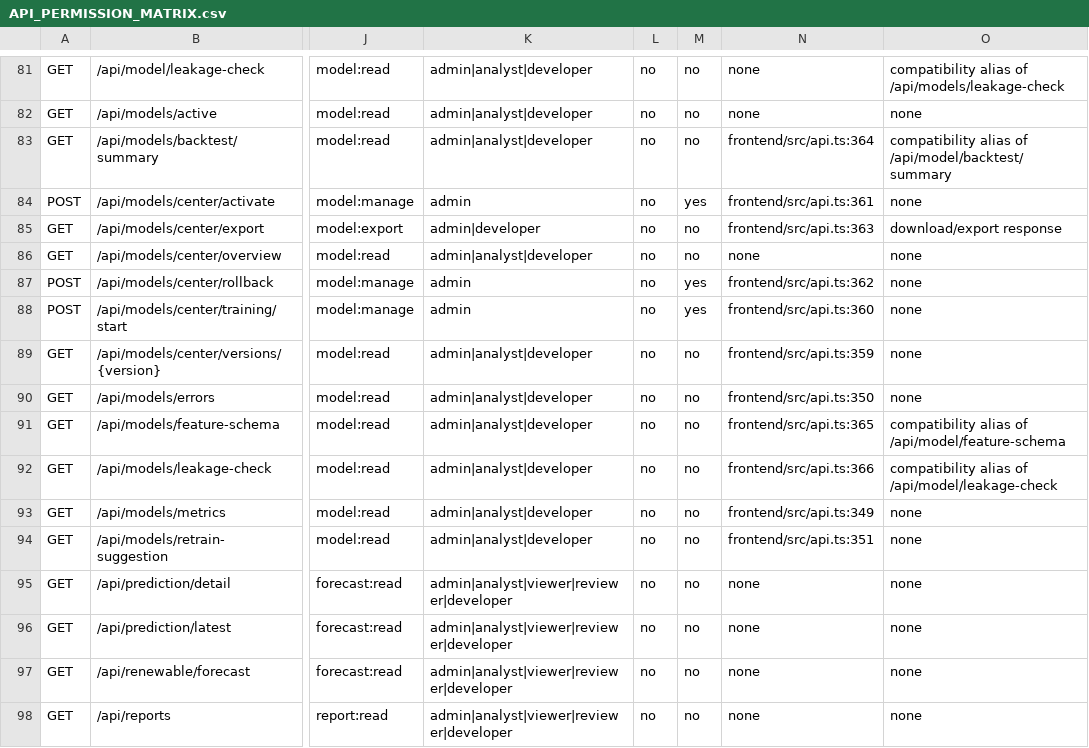
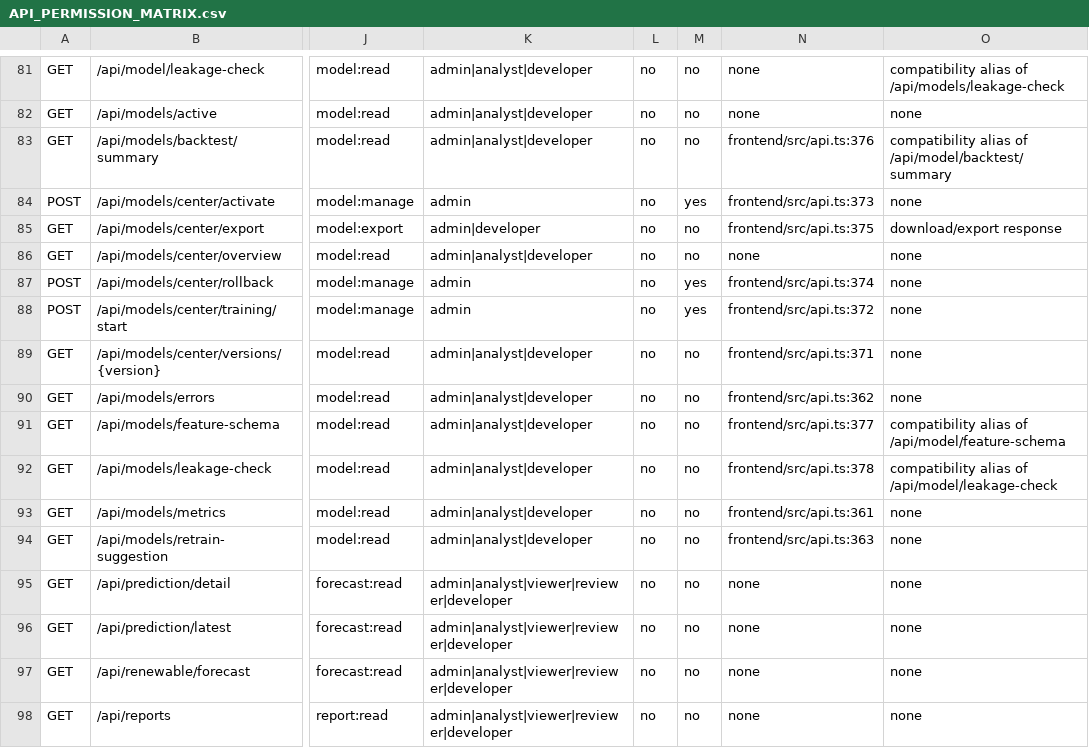
Before and after one commit to wyg916/power_rag_forecast, a CSV file: docs/codex/security/API_PERMISSION_MATRIX.csv, drawn as a sheet; only a part is shown, gaps mark what is left out; the diff covers the shown part only; the diff names each change by its address in the sheet, - before the commit and + after, or states it on an @@ line.

```diff
--- a/docs/codex/security/API_PERMISSION_MATRIX.csv
+++ b/docs/codex/security/API_PERMISSION_MATRIX.csv
-N83: frontend/src/api.ts:364
+N83: frontend/src/api.ts:376
-N84: frontend/src/api.ts:361
+N84: frontend/src/api.ts:373
-N85: frontend/src/api.ts:363
+N85: frontend/src/api.ts:375
-N87: frontend/src/api.ts:362
+N87: frontend/src/api.ts:374
-N88: frontend/src/api.ts:360
+N88: frontend/src/api.ts:372
-N89: frontend/src/api.ts:359
+N89: frontend/src/api.ts:371
-N90: frontend/src/api.ts:350
+N90: frontend/src/api.ts:362
-N91: frontend/src/api.ts:365
+N91: frontend/src/api.ts:377
-N92: frontend/src/api.ts:366
+N92: frontend/src/api.ts:378
-N93: frontend/src/api.ts:349
+N93: frontend/src/api.ts:361
-N94: frontend/src/api.ts:351
+N94: frontend/src/api.ts:363
```
Also changed, not shown: 131 edited cells elsewhere in this file, 7 other files.
